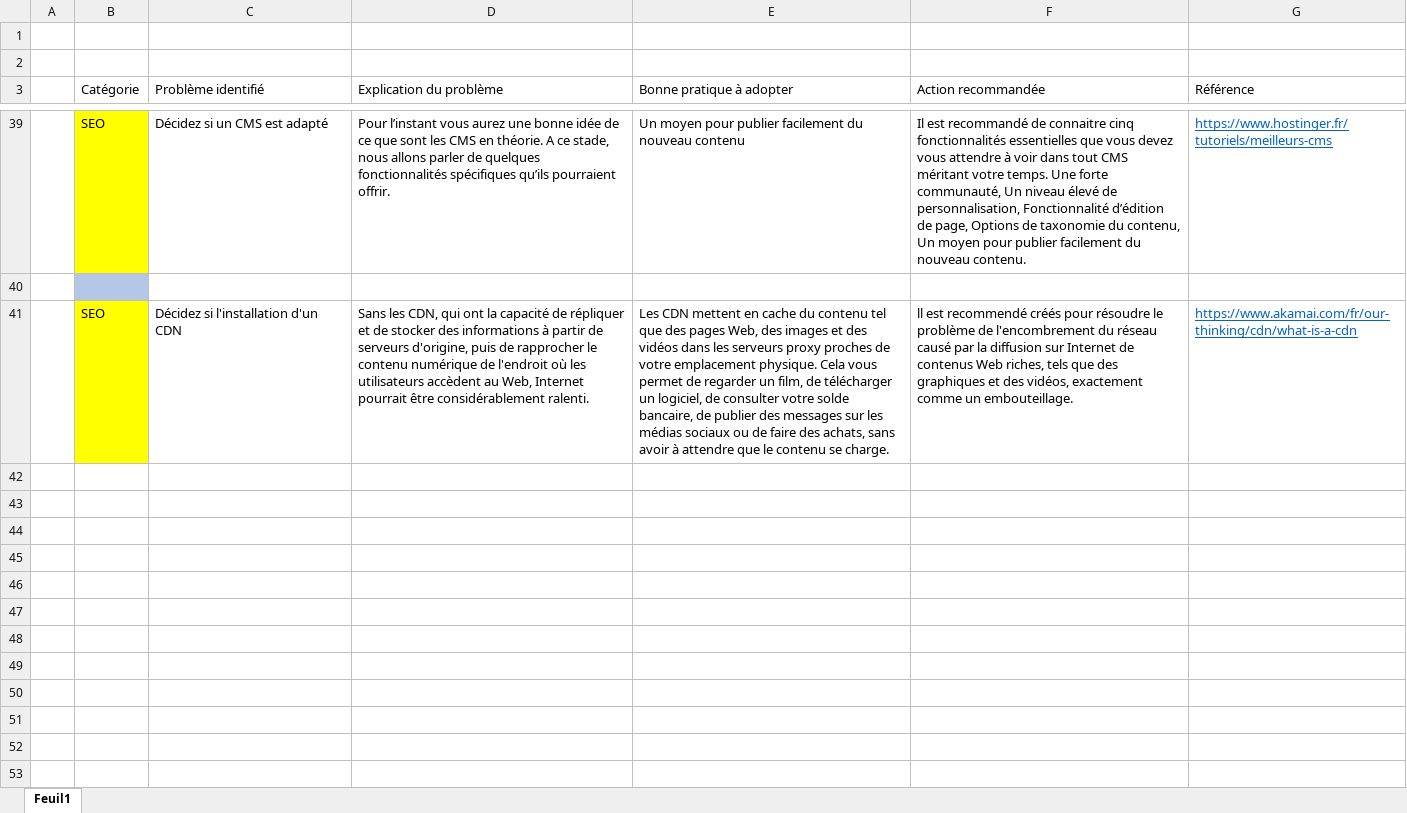
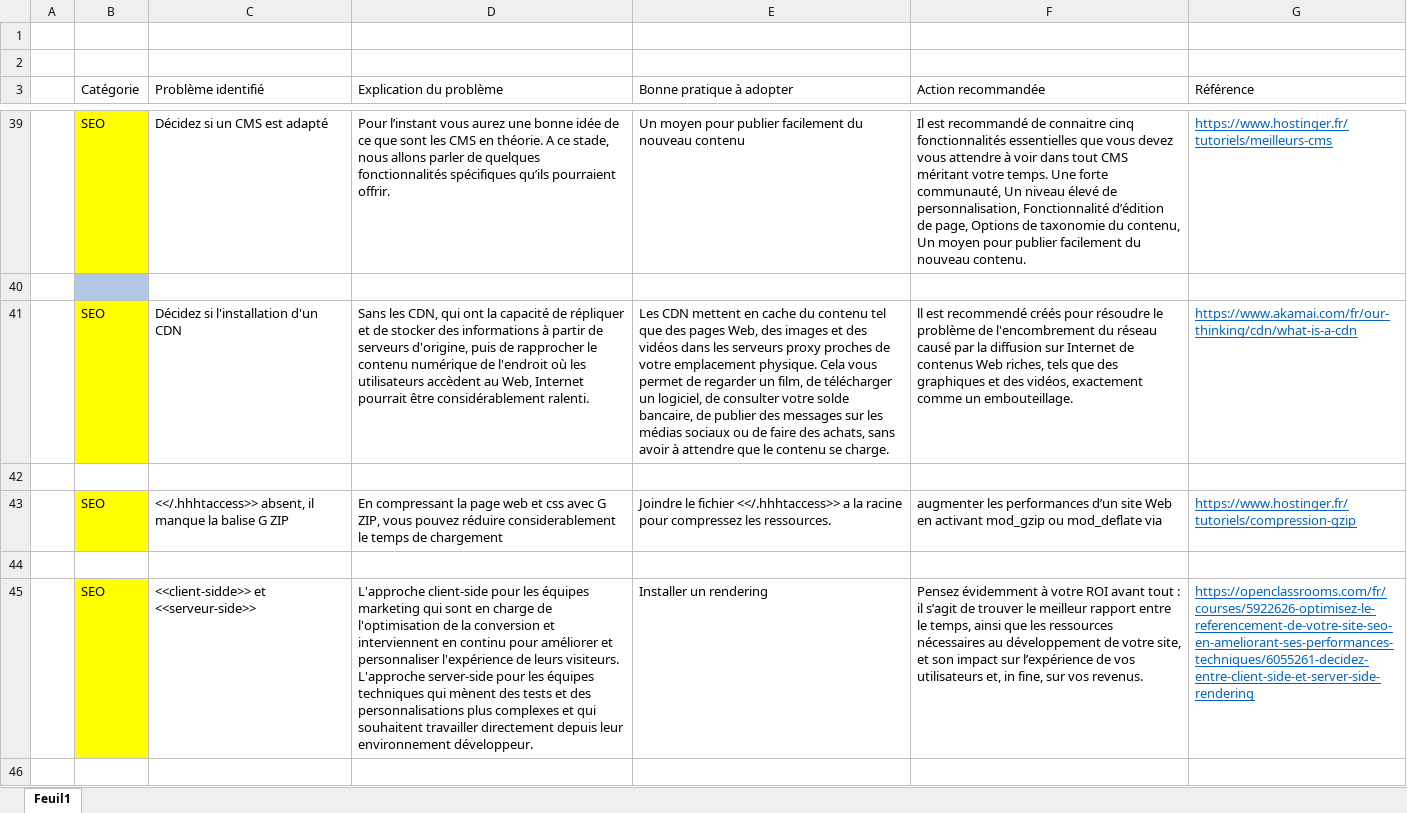
Before and after one commit to Christan14/Strating-Projet4, an Excel workbook: audit.xlsx, sheet Feuil1, drawn as a sheet; only a part is shown, gaps mark what is left out; values as stored, in another font and other column widths than the file's, no borders; table styles not drawn; ↵ is a line break in a cell; the diff covers the shown part only; the diff names each change by its address in the sheet, - before the commit and + after, or states it on an @@ line.

Commit message:
le travail

```diff
--- a/audit.xlsx (sheet Feuil1)
+++ b/audit.xlsx (sheet Feuil1)
+row 42: (empty)
+row 43:  | SEO | <</.hhhtaccess>> absent, il manque la balise G ZIP | En compressant la page web et css avec G ZIP, vous pouvez réduire considerablement le temps de chargement | Joindre le fichier <</.hhhtaccess>> a la racine pour compressez les ressources. | augmenter les performances d’un site Web en activant mod_gzip ou mod_deflate via | https://www.hostinger.fr/tutoriels/compression-gzip
+row 44: (empty)
+row 45:  | SEO | <<client-sidde>> et <<serveur-side>> | L'approche client-side pour les équipes marketing qui sont en charge de l'optimisation de la conversion et interviennent en continu pour améliorer et personnaliser l'expérience de leurs visiteurs. ↵ L'approche server-side pour les équipes techniques qui mènent des tests et des personnalisations plus complexes et qui souhaitent travailler directement depuis leur environnement développeur. | Installer un rendering | Pensez évidemment à votre ROI avant tout : il s’agit de trouver le meilleur rapport entre le temps, ainsi que les ressources nécessaires au développement de votre site, et son impact sur l’expérience de vos utilisateurs et, in fine, sur vos revenus. | https://openclassrooms.com/fr/courses/5922626-optimisez-le-referencement-de-votre-site-seo-en-ameliorant-ses-performances-techniques/6055261-decidez-entre-client-side-et-server-side-rendering
+row 46: (empty)
```
Also changed, not shown: 5 added rows elsewhere in this sheet, 14 other files.
